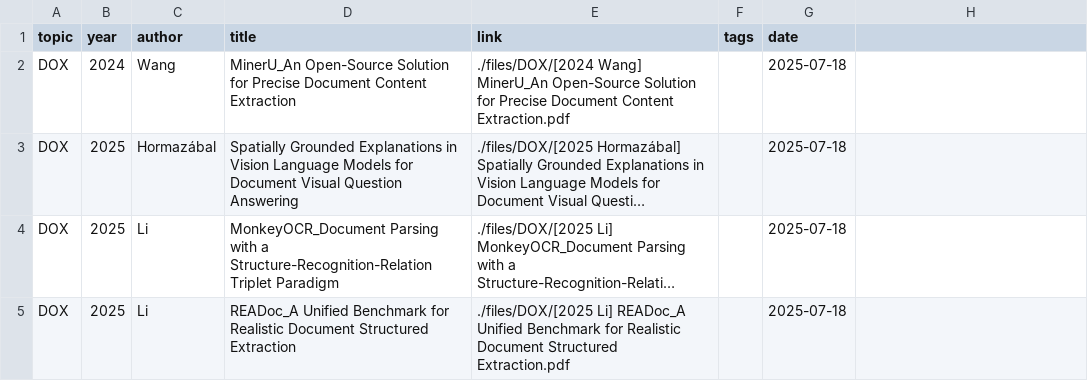
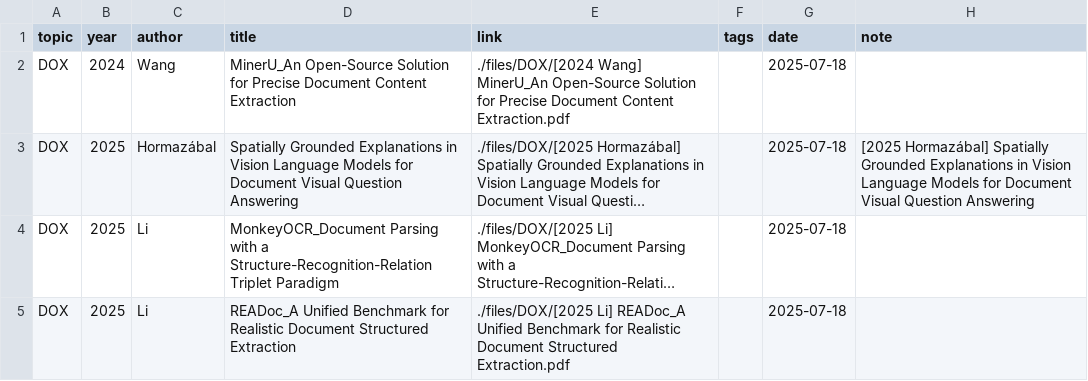
Before and after one commit to Gwanbou/Papers, a CSV file: automation/database.csv, drawn as a sheet; only a part is shown; long unchanged cells end in …; the diff covers the shown part only; the diff names each change by its address in the sheet, - before the commit and + after, or states it on an @@ line.

Commit message:
Add notes

```diff
--- a/automation/database.csv
+++ b/automation/database.csv
-H1: (empty)
+H1: note
-H3 (note): (empty)
+H3 (note): [2025 Hormazábal] Spatially Grounded Explanations in Vision Language Models for Document Visual Question Answering
```
Also changed, not shown: 1 added row, 1 removed row and 3 edited cells elsewhere in this file, 11 other files.
